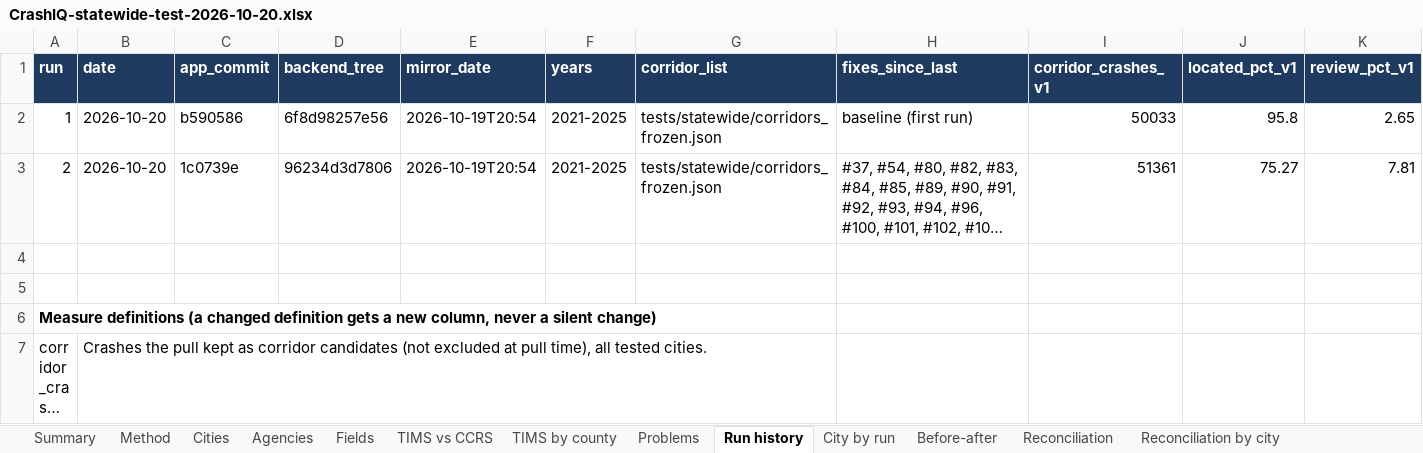
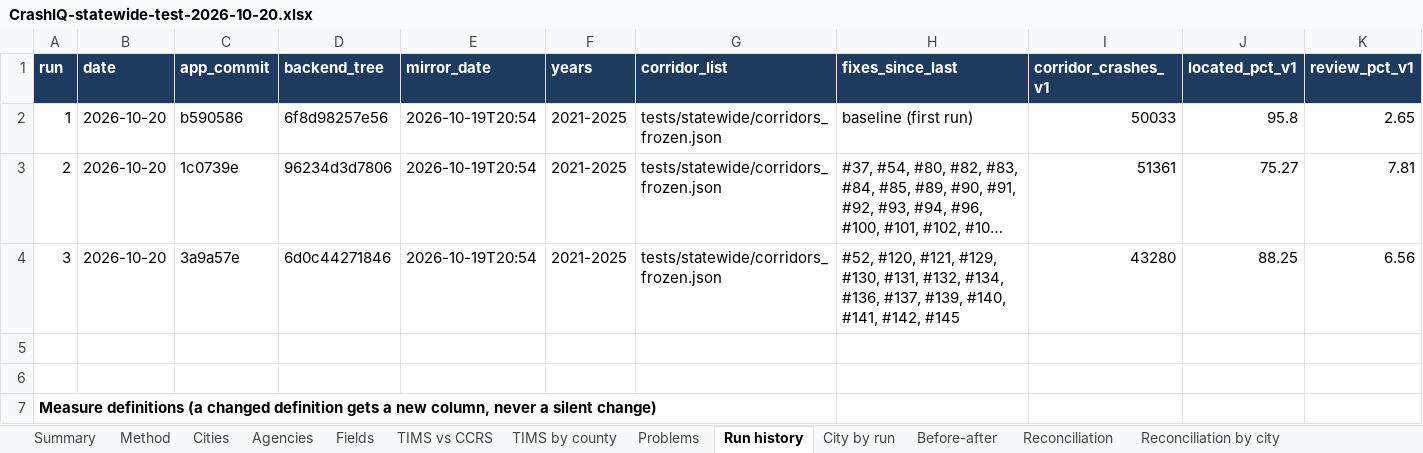
Before and after one commit to kvnloo/crashiq-backup, an Excel workbook: reports/testing/CrashIQ-statewide-test-2026-10-20.xlsx, sheet Run history, drawn as a sheet; only a part is shown; the shorter side is filled out with more unchanged rows; long unchanged cells end in …; values as stored, in another font and other column widths than the file's, no borders; charts and pictures and table styles not drawn; rows hold the shown columns only; the diff names each change by its address in the sheet, - before the commit and + after, or states it on an @@ line.

```diff
--- a/reports/testing/CrashIQ-statewide-test-2026-10-20.xlsx (sheet Run history)
+++ b/reports/testing/CrashIQ-statewide-test-2026-10-20.xlsx (sheet Run history)
+row 4: 3 | 2026-10-20 | 3a9a57e | 6d0c44271846 | 2026-10-19T20:54 | 2021-2025 | tests/statewide/corridors_frozen.json | #52, #120, #121, #129, #130, #131, #132, #134, #136, #137, #139, #140, #141, #142, #145 | 43280 | 88.25 | 6.56
```
Also changed, not shown: sheet Cities, sheet Before-after, sheet Reconciliation by city, sheet Reconciliation, sheet City by run, sheet Problems, 2 more sheets, charts or pictures, 6 other files.
